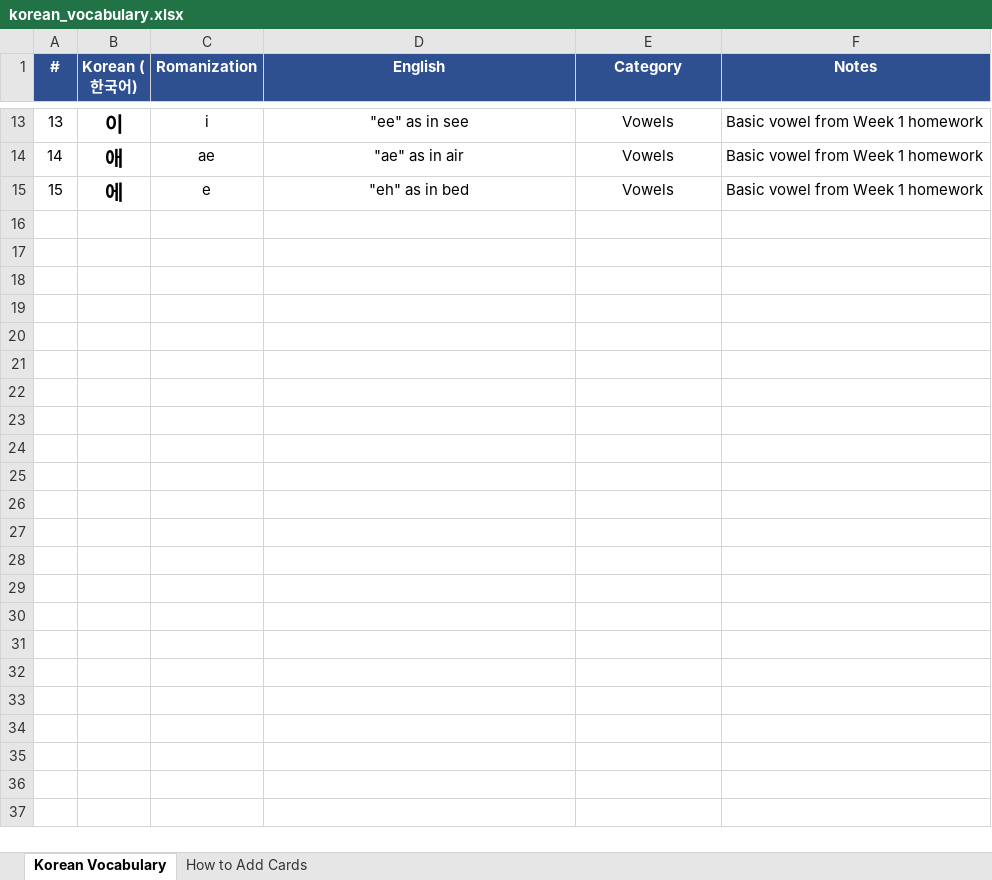
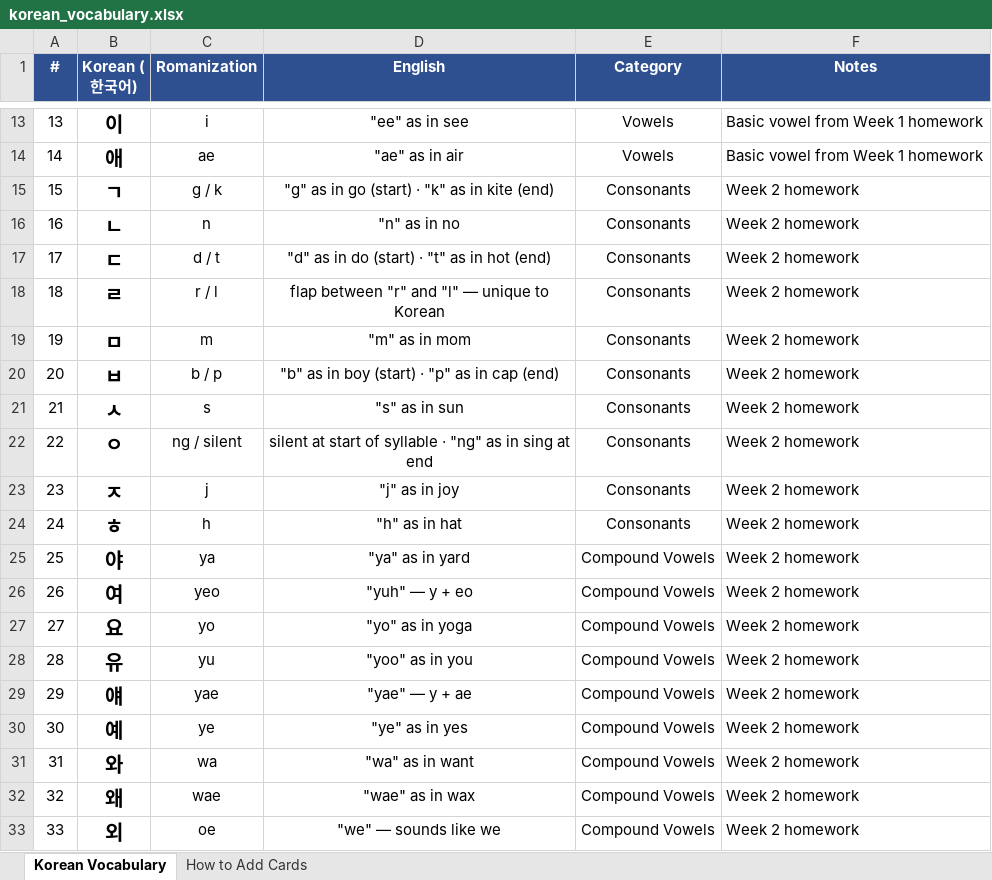
Before and after one commit to frobmann/Frauen-Geschenkseite-, an Excel workbook: korean_vocabulary.xlsx, sheet Korean Vocabulary, drawn as a sheet; only a part is shown, gaps mark what is left out; values as stored, in another font and other column widths than the file's, no borders; the diff covers the shown part only; the diff names each change by its address in the sheet, - before the commit and + after, or states it on an @@ line.

```diff
--- a/korean_vocabulary.xlsx (sheet Korean Vocabulary)
+++ b/korean_vocabulary.xlsx (sheet Korean Vocabulary)
-B15 (Korean (한국어)): 에
+B15 (Korean (한국어)): ㄱ
-C15 (Romanization): e
+C15 (Romanization): g / k
-D15 (English): "eh" as in bed
+D15 (English): "g" as in go (start) · "k" as in kite (end)
-E15 (Category): Vowels
+E15 (Category): Consonants
-F15 (Notes): Basic vowel from Week 1 homework
+F15 (Notes): Week 2 homework
+row 16: 16 | ㄴ | n | "n" as in no | Consonants | Week 2 homework
+row 17: 17 | ㄷ | d / t | "d" as in do (start) · "t" as in hot (end) | Consonants | Week 2 homework
+row 18: 18 | ㄹ | r / l | flap between "r" and "l" — unique to Korean | Consonants | Week 2 homework
+row 19: 19 | ㅁ | m | "m" as in mom | Consonants | Week 2 homework
+row 20: 20 | ㅂ | b / p | "b" as in boy (start) · "p" as in cap (end) | Consonants | Week 2 homework
+row 21: 21 | ㅅ | s | "s" as in sun | Consonants | Week 2 homework
+row 22: 22 | ㅇ | ng / silent | silent at start of syllable · "ng" as in sing at end | Consonants | Week 2 homework
+row 23: 23 | ㅈ | j | "j" as in joy | Consonants | Week 2 homework
+row 24: 24 | ㅎ | h | "h" as in hat | Consonants | Week 2 homework
+row 25: 25 | 야 | ya | "ya" as in yard | Compound Vowels | Week 2 homework
+row 26: 26 | 여 | yeo | "yuh" — y + eo | Compound Vowels | Week 2 homework
+row 27: 27 | 요 | yo | "yo" as in yoga | Compound Vowels | Week 2 homework
+row 28: 28 | 유 | yu | "yoo" as in you | Compound Vowels | Week 2 homework
+row 29: 29 | 얘 | yae | "yae" — y + ae | Compound Vowels | Week 2 homework
+row 30: 30 | 예 | ye | "ye" as in yes | Compound Vowels | Week 2 homework
+row 31: 31 | 와 | wa | "wa" as in want | Compound Vowels | Week 2 homework
+row 32: 32 | 왜 | wae | "wae" as in wax | Compound Vowels | Week 2 homework
+row 33: 33 | 외 | oe | "we" — sounds like we | Compound Vowels | Week 2 homework
```
Also changed, not shown: 13 added rows elsewhere in this sheet.
